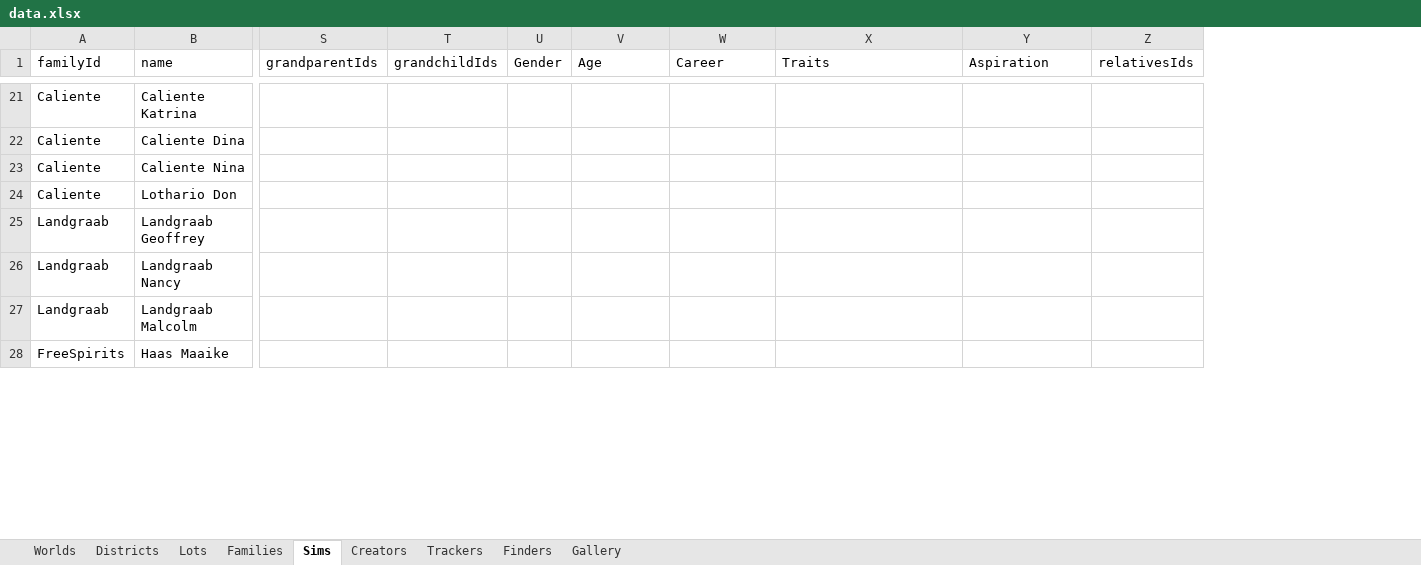
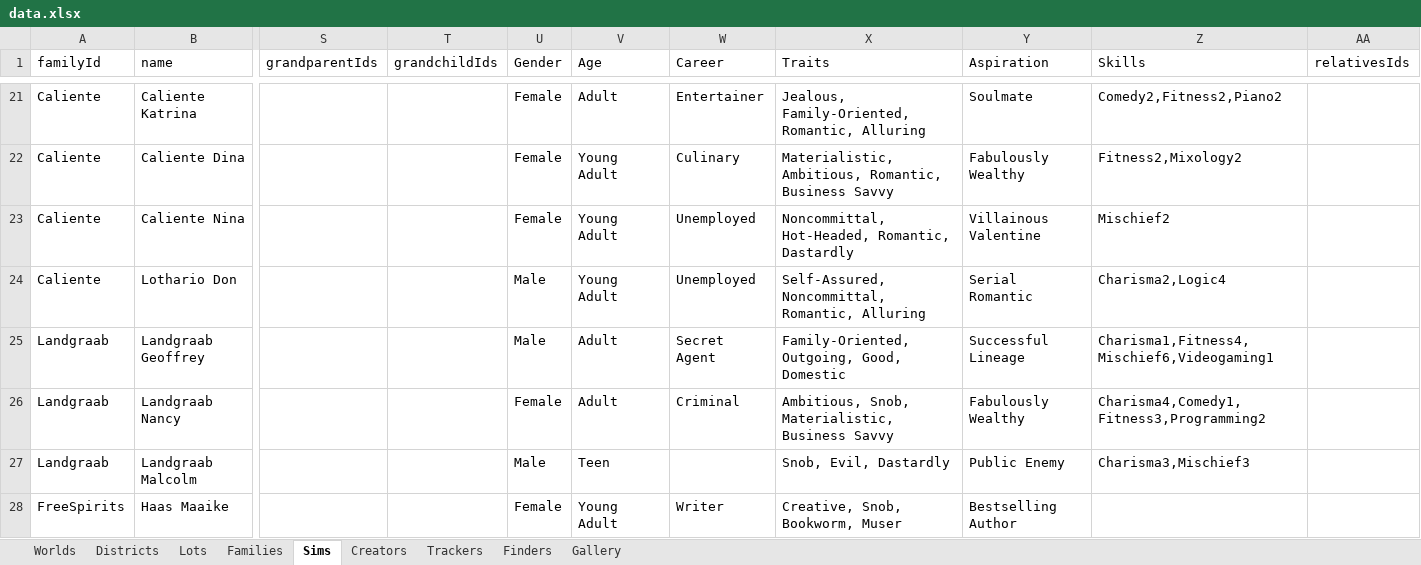
Before and after one commit to fangxrr/sims, an Excel workbook: public/data.xlsx, sheet Sims, drawn as a sheet; only a part is shown, gaps mark what is left out; values as stored, in another font and other column widths than the file's, no borders; the diff covers the shown part only; the diff names each change by its address in the sheet, - before the commit and + after, or states it on an @@ line.

```diff
--- a/public/data.xlsx (sheet Sims)
+++ b/public/data.xlsx (sheet Sims)
+column Z (Skills), rows 21-27: Comedy2,Fitness2,Piano2 | Fitness2,Mixology2 | Mischief2 | Charisma2,Logic4 | Charisma1,Fitness4,Mischief6,Videogaming1 | Charisma4,Comedy1,Fitness3,Programming2 | Charisma3,Mischief3
-U21:U23 (Gender): (empty)
+U21:U23 (Gender): Female
-V21 (Age): (empty)
+V21 (Age): Adult
-W21 (Career): (empty)
+W21 (Career): Entertainer
-X21 (Traits): (empty)
+X21 (Traits): Jealous, Family-Oriented, Romantic, Alluring
-Y21 (Aspiration): (empty)
+Y21 (Aspiration): Soulmate
-V22:V24 (Age): (empty)
+V22:V24 (Age): Young Adult
-W22 (Career): (empty)
+W22 (Career): Culinary
-X22 (Traits): (empty)
+X22 (Traits): Materialistic, Ambitious, Romantic, Business Savvy
-Y22 (Aspiration): (empty)
+Y22 (Aspiration): Fabulously Wealthy
-W23:W24 (Career): (empty)
+W23:W24 (Career): Unemployed
-X23 (Traits): (empty)
+X23 (Traits): Noncommittal, Hot-Headed, Romantic, Dastardly
-Y23 (Aspiration): (empty)
+Y23 (Aspiration): Villainous Valentine
-U24:U25 (Gender): (empty)
+U24:U25 (Gender): Male
-X24 (Traits): (empty)
+X24 (Traits): Self-Assured, Noncommittal, Romantic, Alluring
-Y24 (Aspiration): (empty)
+Y24 (Aspiration): Serial Romantic
-V25:V26 (Age): (empty)
+V25:V26 (Age): Adult
-W25 (Career): (empty)
+W25 (Career): Secret Agent
-X25 (Traits): (empty)
+X25 (Traits): Family-Oriented, Outgoing, Good, Domestic
-Y25 (Aspiration): (empty)
+Y25 (Aspiration): Successful Lineage
-U26 (Gender): (empty)
+U26 (Gender): Female
-W26 (Career): (empty)
+W26 (Career): Criminal
-X26 (Traits): (empty)
+X26 (Traits): Ambitious, Snob, Materialistic, Business Savvy
-Y26 (Aspiration): (empty)
+Y26 (Aspiration): Fabulously Wealthy
-U27 (Gender): (empty)
+U27 (Gender): Male
-V27 (Age): (empty)
+V27 (Age): Teen
-X27 (Traits): (empty)
+X27 (Traits): Snob, Evil, Dastardly
-Y27 (Aspiration): (empty)
+Y27 (Aspiration): Public Enemy
-U28 (Gender): (empty)
+U28 (Gender): Female
-V28 (Age): (empty)
+V28 (Age): Young Adult
-W28 (Career): (empty)
+W28 (Career): Writer
-X28 (Traits): (empty)
+X28 (Traits): Creative, Snob, Bookworm, Muser
-Y28 (Aspiration): (empty)
+Y28 (Aspiration): Bestselling Author
```
Also changed, not shown: 1439 edited cells elsewhere in this sheet, public/data_FOR_CHECK.xlsx, 2 other files.
